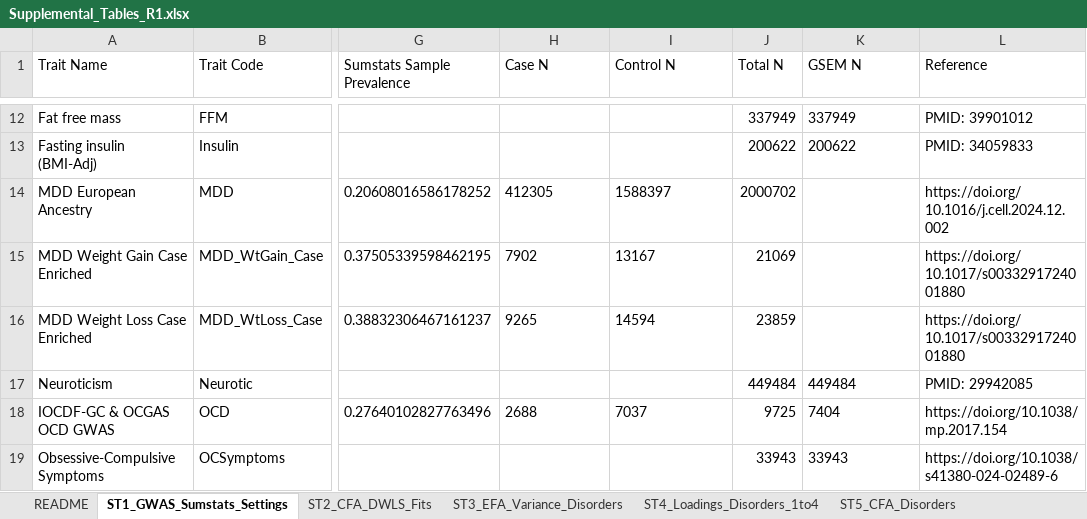
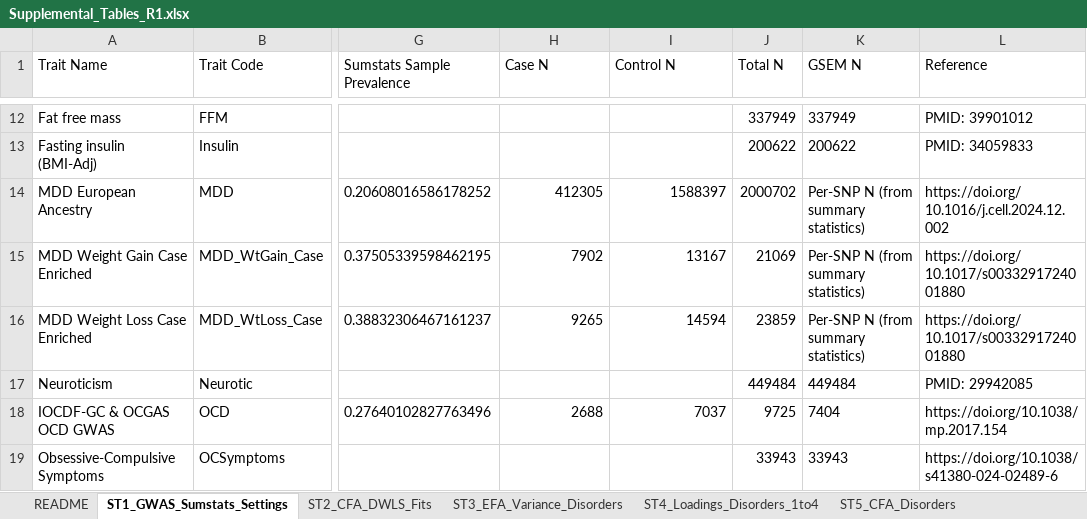
Before and after one commit to kschaumb/GENIE_GSEM, an Excel workbook: gsem/gsem_output/Supplemental_Tables_R1.xlsx, sheet ST1_GWAS_Sumstats_Settings, drawn as a sheet; only a part is shown, gaps mark what is left out; values as stored, in another font and other column widths than the file's, no borders; the diff covers the shown part only; the diff names each change by its address in the sheet, - before the commit and + after, or states it on an @@ line.

```diff
--- a/gsem/gsem_output/Supplemental_Tables_R1.xlsx (sheet ST1_GWAS_Sumstats_Settings)
+++ b/gsem/gsem_output/Supplemental_Tables_R1.xlsx (sheet ST1_GWAS_Sumstats_Settings)
-H14:I16 alignment: left
+H14:I16 alignment: right
-K14:K16 (GSEM N): (empty)
+K14:K16 (GSEM N): Per-SNP N (from summary statistics)
-H18:I18 alignment: left
+H18:I18 alignment: right
```
Also changed, not shown: 2 added rows, 8 edited cells and cell formats elsewhere in this sheet, sheet ST2_CFA_DWLS_Fits, sheet README, sheet ST4_Loadings_Disorders_1to4, sheet ST7_Loadings_Symptoms_1to5, sheet ST9_Aim3_Conditional, gsem/gsem_output/symptoms_cfa_R1/cfa_DWLS_results.xlsx, 7 other files.
